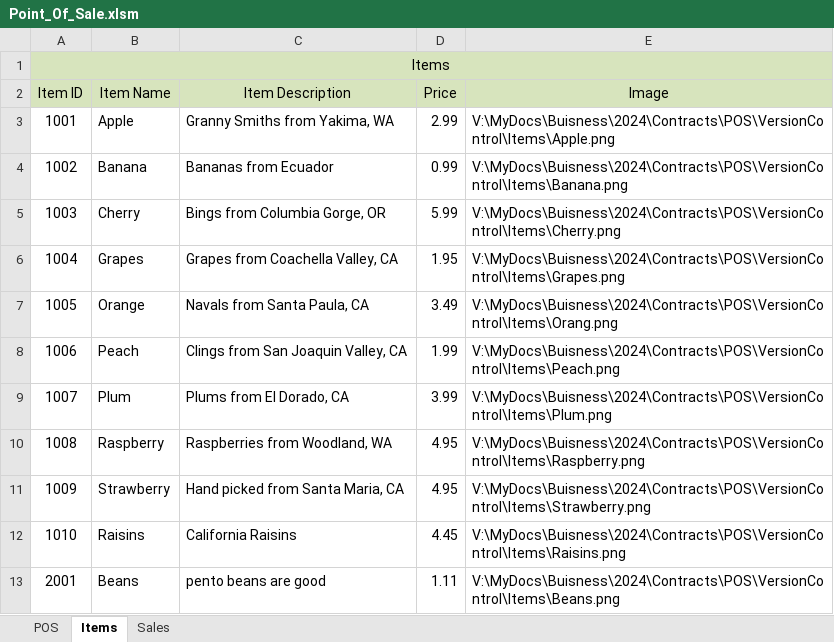
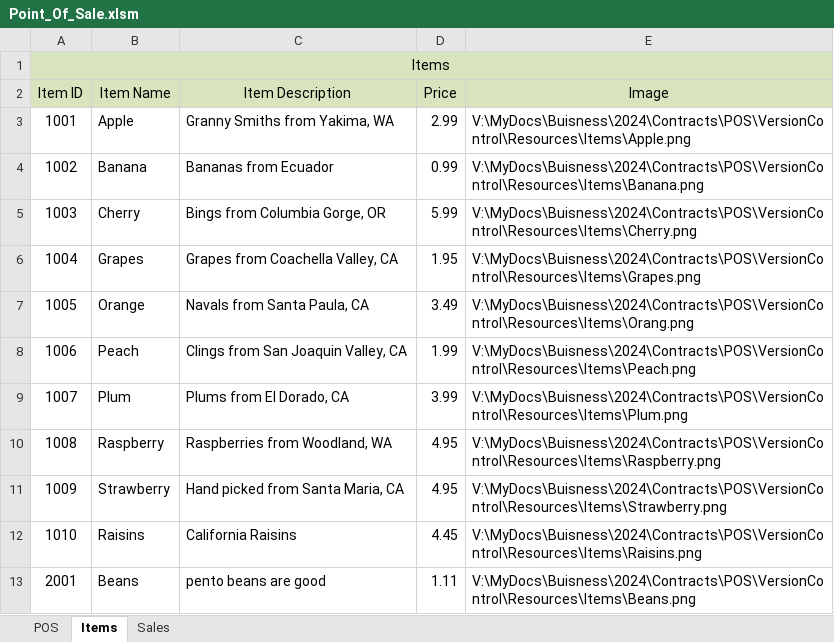
Before and after one commit to TruSudndeth/POS_Items-Sales_Xcel, an Excel workbook: Point_Of_Sale.xlsm, sheet Items, drawn as a sheet; values as stored, in another font and other column widths than the file's, no borders; the diff names each change by its address in the sheet, - before the commit and + after, or states it on an @@ line.

```diff
--- a/Point_Of_Sale.xlsm (sheet Items)
+++ b/Point_Of_Sale.xlsm (sheet Items)
-E3 (Image): V:\MyDocs\Buisness\2024\Contracts\POS\VersionControl\Items\Apple.png
+E3 (Image): V:\MyDocs\Buisness\2024\Contracts\POS\VersionControl\Resources\Items\Apple.png
-E4 (Image): V:\MyDocs\Buisness\2024\Contracts\POS\VersionControl\Items\Banana.png
+E4 (Image): V:\MyDocs\Buisness\2024\Contracts\POS\VersionControl\Resources\Items\Banana.png
-E5 (Image): V:\MyDocs\Buisness\2024\Contracts\POS\VersionControl\Items\Cherry.png
+E5 (Image): V:\MyDocs\Buisness\2024\Contracts\POS\VersionControl\Resources\Items\Cherry.png
-E6 (Image): V:\MyDocs\Buisness\2024\Contracts\POS\VersionControl\Items\Grapes.png
+E6 (Image): V:\MyDocs\Buisness\2024\Contracts\POS\VersionControl\Resources\Items\Grapes.png
-E7 (Image): V:\MyDocs\Buisness\2024\Contracts\POS\VersionControl\Items\Orang.png
+E7 (Image): V:\MyDocs\Buisness\2024\Contracts\POS\VersionControl\Resources\Items\Orang.png
-E8 (Image): V:\MyDocs\Buisness\2024\Contracts\POS\VersionControl\Items\Peach.png
+E8 (Image): V:\MyDocs\Buisness\2024\Contracts\POS\VersionControl\Resources\Items\Peach.png
-E9 (Image): V:\MyDocs\Buisness\2024\Contracts\POS\VersionControl\Items\Plum.png
+E9 (Image): V:\MyDocs\Buisness\2024\Contracts\POS\VersionControl\Resources\Items\Plum.png
-E10 (Image): V:\MyDocs\Buisness\2024\Contracts\POS\VersionControl\Items\Raspberry.png
+E10 (Image): V:\MyDocs\Buisness\2024\Contracts\POS\VersionControl\Resources\Items\Raspberry.png
-E11 (Image): V:\MyDocs\Buisness\2024\Contracts\POS\VersionControl\Items\Strawberry.png
+E11 (Image): V:\MyDocs\Buisness\2024\Contracts\POS\VersionControl\Resources\Items\Strawberry.png
-E12 (Image): V:\MyDocs\Buisness\2024\Contracts\POS\VersionControl\Items\Raisins.png
+E12 (Image): V:\MyDocs\Buisness\2024\Contracts\POS\VersionControl\Resources\Items\Raisins.png
-E13 (Image): V:\MyDocs\Buisness\2024\Contracts\POS\VersionControl\Items\Beans.png
+E13 (Image): V:\MyDocs\Buisness\2024\Contracts\POS\VersionControl\Resources\Items\Beans.png
```
Also changed, not shown: sheet POS, sheet Sales, hidden cells, charts or pictures, 28 other files.
